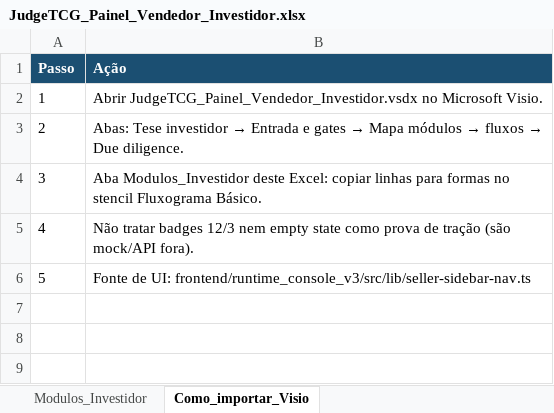
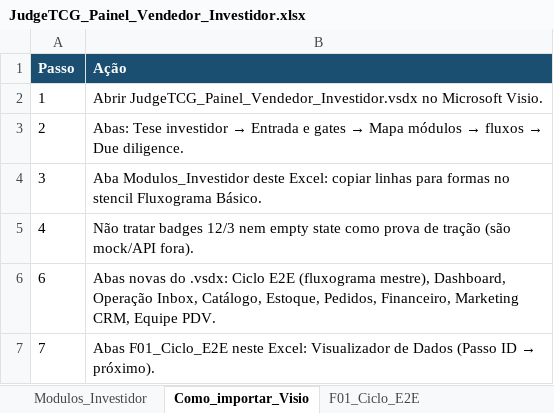
Before and after one commit to GCardoso26/seekguidance2, an Excel workbook: docs/architecture/visio/JudgeTCG_Painel_Vendedor_Investidor.xlsx, sheet Como_importar_Visio, drawn as a sheet; values as stored, in another font and other column widths than the file's, no borders; removed rows and columns are numbered as before the commit, all else as after; the diff names each change by its address in the sheet, - before the commit and + after, or states it on an @@ line.

```diff
--- a/docs/architecture/visio/JudgeTCG_Painel_Vendedor_Investidor.xlsx (sheet Como_importar_Visio)
+++ b/docs/architecture/visio/JudgeTCG_Painel_Vendedor_Investidor.xlsx (sheet Como_importar_Visio)
+sheet tab: F01_Ciclo_E2E
-row 6: 5 | Fonte de UI: frontend/runtime_console_v3/src/lib/seller-sidebar-nav.ts
+row 6: 6 | Abas novas do .vsdx: Ciclo E2E (fluxograma mestre), Dashboard, Operação Inbox, Catálogo, Estoque, Pedidos, Financeiro, Marketing CRM, Equipe PDV.
+row 7: 7 | Abas F01_Ciclo_E2E neste Excel: Visualizador de Dados (Passo ID → próximo).
```
Also changed, not shown: 5 other files.
